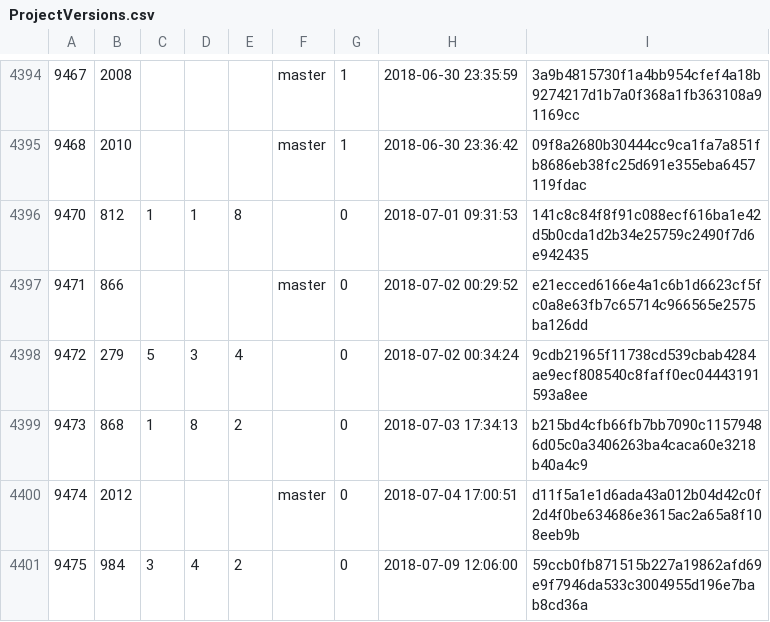
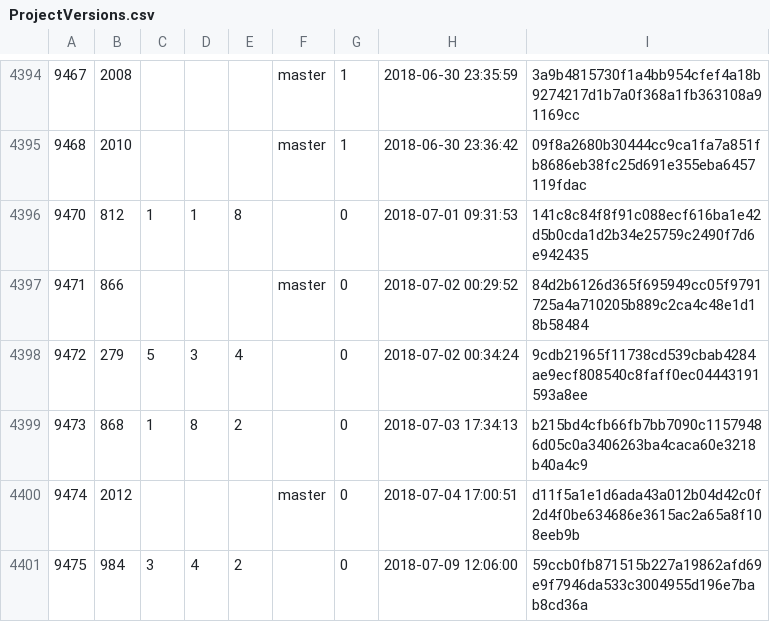
Before and after one commit to cppan/database, a CSV file: ProjectVersions.csv, drawn as a sheet; only a part is shown, gaps mark what is left out.

```diff
--- a/ProjectVersions.csv
+++ b/ProjectVersions.csv
@@ -4396,3 +4396,3 @@
 9470;812;1;1;8;;0;2018-07-01 09:31:53;141c8c84f8f91c088ecf616ba1e42d5b0cda1d2b34e25759c2490f7d6e942435
-9471;866;;;;master;0;2018-07-02 00:29:52;e21ecced6166e4a1c6b1d6623cf5fc0a8e63fb7c65714c966565e2575ba126dd
+9471;866;;;;master;0;2018-07-02 00:29:52;84d2b6126d365f695949cc05f9791725a4a710205b889c2ca4c48e1d18b58484
 9472;279;5;3;4;;0;2018-07-02 00:34:24;9cdb21965f11738cd539cbab4284ae9ecf808540c8faff0ec04443191593a8ee
```
Also changed, not shown: 1 other file.
